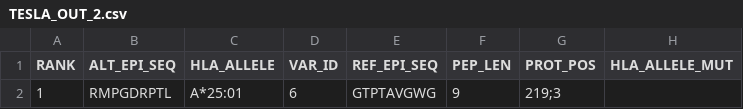
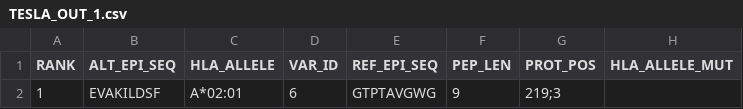
Before and after one commit to Sage-Bionetworks/Tesla, a CSV file: examples/20/TESLA_OUT_1.csv (was examples/10/TESLA_OUT_2.csv), drawn as a sheet; only a part is shown; the diff names each change by its address in the sheet, - before the commit and + after, or states it on an @@ line.

```diff
--- a/examples/10/TESLA_OUT_2.csv
+++ b/examples/20/TESLA_OUT_1.csv
-B2 (ALT_EPI_SEQ): RMPGDRPTL
+B2 (ALT_EPI_SEQ): EVAKILDSF
-C2 (HLA_ALLELE): A*25:01
+C2 (HLA_ALLELE): A*02:01
```
Also changed, not shown: 11 other files.
